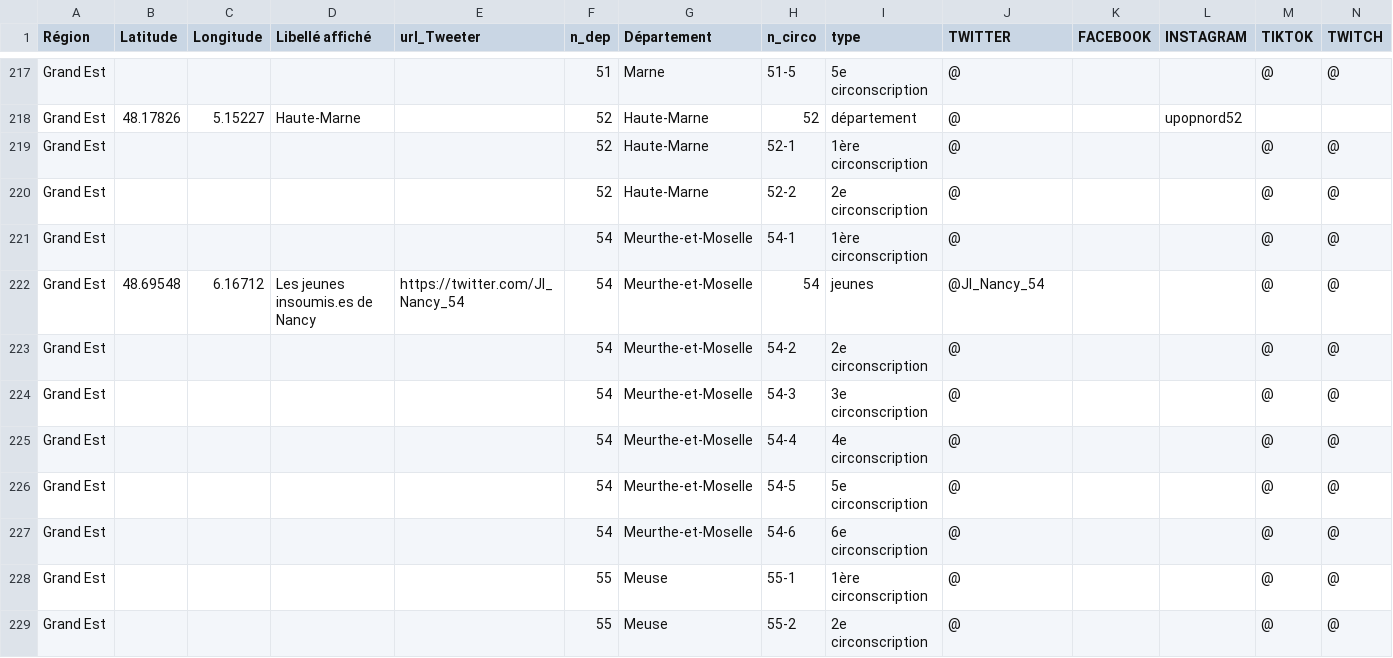
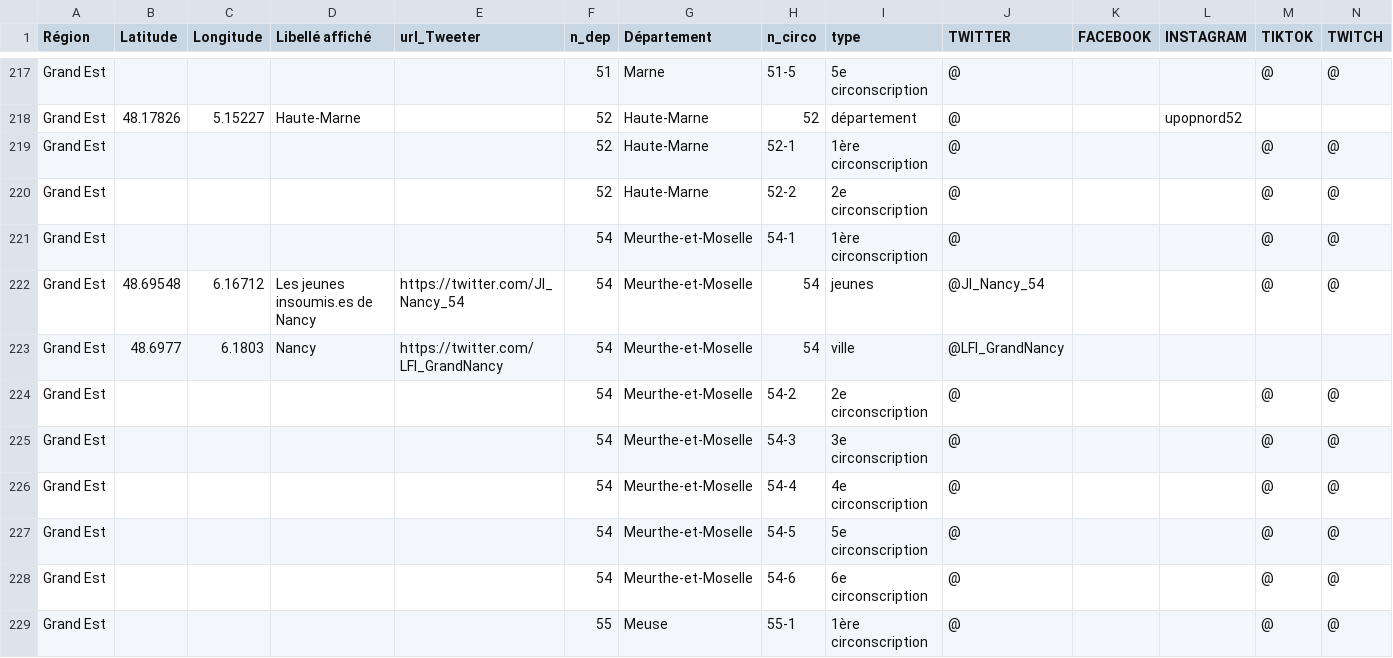
Before and after one commit to u4y0u/circo, a CSV file: circonscriptions.csv, drawn as a sheet; only a part is shown, gaps mark what is left out; the shorter side is filled out with more unchanged rows; rows hold the shown columns only; the diff names each change by its address in the sheet, - before the commit and + after, or states it on an @@ line.

```diff
--- a/circonscriptions.csv
+++ b/circonscriptions.csv
+row 223: Grand Est | 48.6977 | 6.1803 | Nancy | https://twitter.com/LFI_GrandNancy | 54 | Meurthe-et-Moselle | 54 | ville | @LFI_GrandNancy
```
Also changed, not shown: 2 other files.
